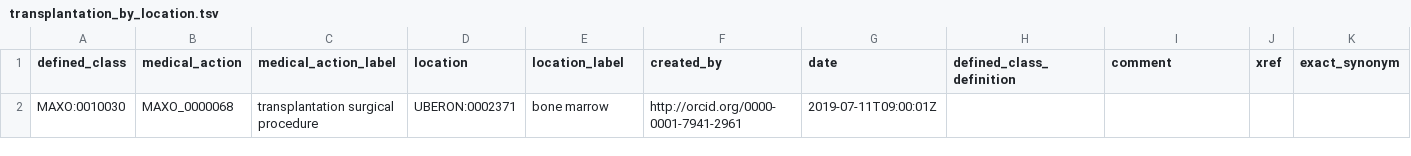
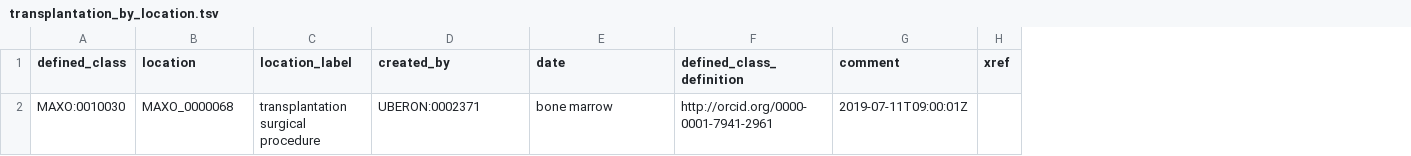
Before and after one commit to monarch-initiative/MAxO, a TSV file: src/patterns/data/manual/transplantation_by_location.tsv, drawn as a sheet; removed rows and columns are numbered as before the commit, all else as after; the diff names each change by its address in the sheet, - before the commit and + after, or states it on an @@ line.

Commit message:
Release of patterns

```diff
--- a/src/patterns/data/manual/transplantation_by_location.tsv
+++ b/src/patterns/data/manual/transplantation_by_location.tsv
-column B (medical_action), empty
-column C (medical_action_label), empty
-column K (exact_synonym), empty
-row 2: MAXO:0010030 | MAXO_0000068 | transplantation surgical procedure | UBERON:0002371 | bone marrow | http://orcid.org/0000-0001-7941-2961 | 2019-07-11T09:00:01Z
+row 2: MAXO:0010030 | MAXO_0000068 | transplantation surgical procedure | UBERON:0002371 | bone marrow | http://orcid.org/0000-0001-7941-2961 | 2019-07-11T09:00:01Z
```
Also changed, not shown: 27 other files.
